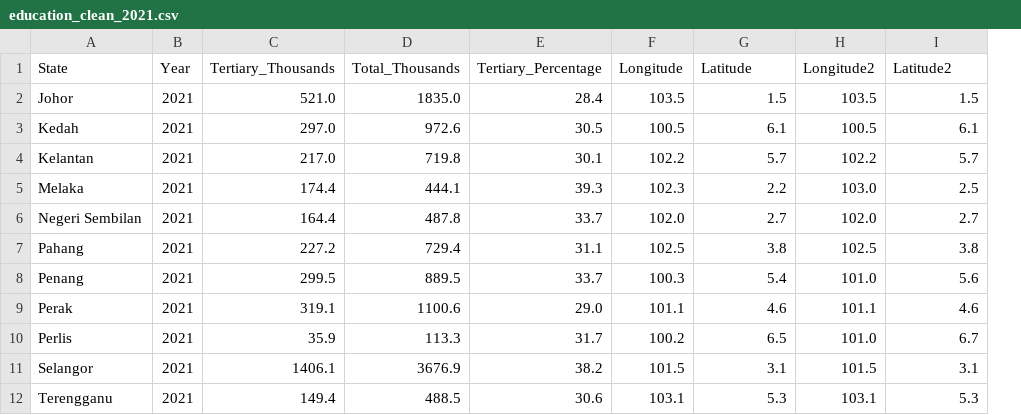
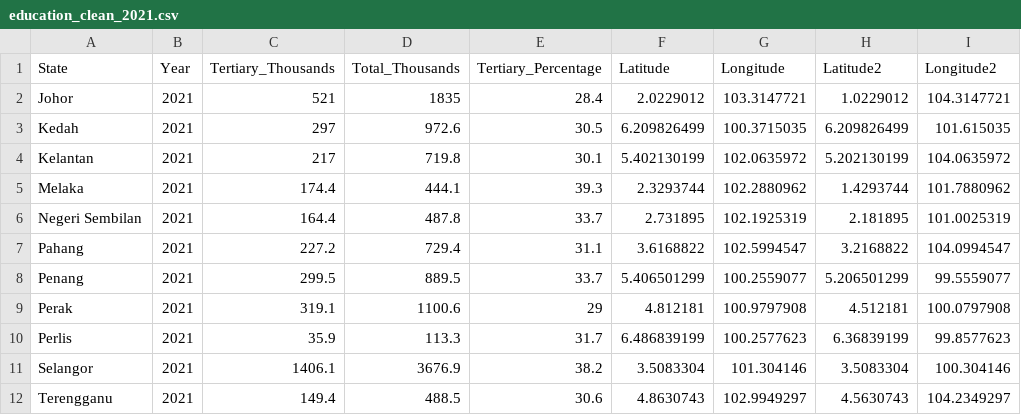
Before and after one commit to yxuan-chew0510/3179, a CSV file: week9_homework/education_clean_2021.csv, drawn as a sheet; only a part is shown; removed rows and columns are numbered as before the commit, all else as after; the diff covers the shown part only; the diff names each change by its address in the sheet, - before the commit and + after, or states it on an @@ line.

Commit message:
Update education_clean_2021.csv

```diff
--- a/week9_homework/education_clean_2021.csv
+++ b/week9_homework/education_clean_2021.csv
-column F (Longitude), rows 2-12: 103.5 | 100.5 | 102.2 | 102.3 | 102.0 | 102.5 | 100.3 | 101.1 | 100.2 | 101.5 | 103.1
-column H (Longitude2), rows 2-12: 103.5 | 100.5 | 102.2 | 103.0 | 102.0 | 102.5 | 101.0 | 101.1 | 101.0 | 101.5 | 103.1
+column G (Longitude), rows 2-12: 103.3147721 | 100.3715035 | 102.0635972 | 102.2880962 | 102.1925319 | 102.5994547 | 100.2559077 | 100.9797908 | 100.2577623 | 101.304146 | 102.9949297
+column I (Longitude2), rows 2-12: 104.3147721 | 101.615035 | 104.0635972 | 101.7880962 | 101.0025319 | 104.0994547 | 99.5559077 | 100.0797908 | 99.8577623 | 100.304146 | 104.2349297
-C2 (Tertiary_Thousands): 521.0
+C2 (Tertiary_Thousands): 521
-D2 (Total_Thousands): 1835.0
+D2 (Total_Thousands): 1835
-F2 (Latitude): 1.5
+F2 (Latitude): 2.0229012
-H2 (Latitude2): 1.5
+H2 (Latitude2): 1.0229012
-C3 (Tertiary_Thousands): 297.0
+C3 (Tertiary_Thousands): 297
-F3 (Latitude): 6.1
+F3 (Latitude): 6.209826499
-H3 (Latitude2): 6.1
+H3 (Latitude2): 6.209826499
-C4 (Tertiary_Thousands): 217.0
+C4 (Tertiary_Thousands): 217
-F4 (Latitude): 5.7
+F4 (Latitude): 5.402130199
-H4 (Latitude2): 5.7
+H4 (Latitude2): 5.202130199
-F5 (Latitude): 2.2
+F5 (Latitude): 2.3293744
-H5 (Latitude2): 2.5
+H5 (Latitude2): 1.4293744
-F6 (Latitude): 2.7
+F6 (Latitude): 2.731895
-H6 (Latitude2): 2.7
+H6 (Latitude2): 2.181895
-F7 (Latitude): 3.8
+F7 (Latitude): 3.6168822
-H7 (Latitude2): 3.8
+H7 (Latitude2): 3.2168822
-F8 (Latitude): 5.4
+F8 (Latitude): 5.406501299
-H8 (Latitude2): 5.6
+H8 (Latitude2): 5.206501299
-E9 (Tertiary_Percentage): 29.0
+E9 (Tertiary_Percentage): 29
-F9 (Latitude): 4.6
+F9 (Latitude): 4.812181
-H9 (Latitude2): 4.6
+H9 (Latitude2): 4.512181
-F10 (Latitude): 6.5
+F10 (Latitude): 6.486839199
-H10 (Latitude2): 6.7
+H10 (Latitude2): 6.36839199
-F11 (Latitude): 3.1
+F11 (Latitude): 3.5083304
-H11 (Latitude2): 3.1
+H11 (Latitude2): 3.5083304
-F12 (Latitude): 5.3
+F12 (Latitude): 4.8630743
-H12 (Latitude2): 5.3
+H12 (Latitude2): 4.5630743
```
Also changed, not shown: 12 edited cells elsewhere in this file.
